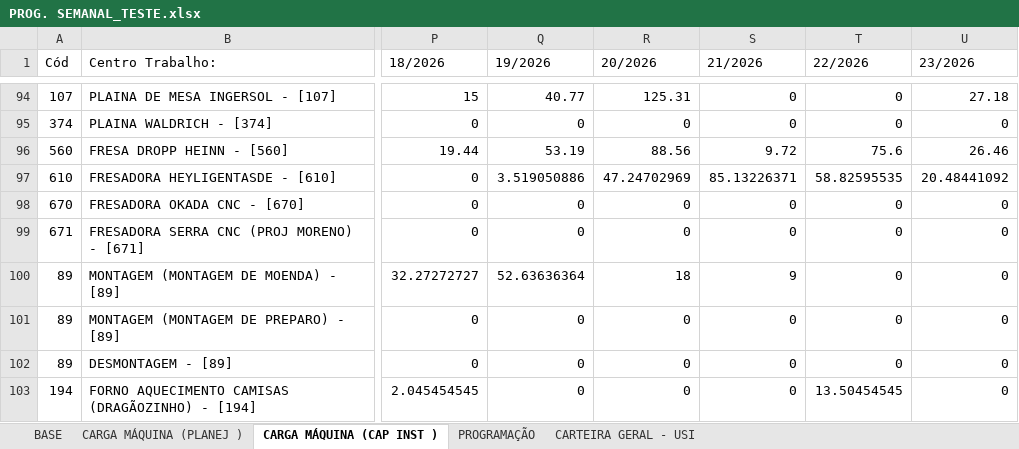
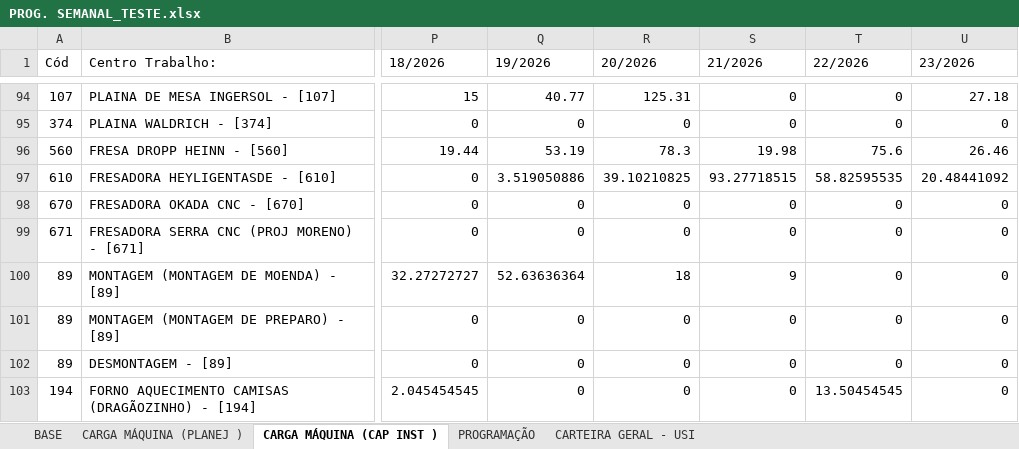
Before and after one commit to gilmarcosta2812200-hash/Progr_MECAL.html, an Excel workbook: PROG. SEMANAL_TESTE.xlsx, sheet CARGA MÁQUINA (CAP INST ), drawn as a sheet; only a part is shown, gaps mark what is left out; values as stored, in another font and other column widths than the file's, no borders; table styles not drawn; the diff names each change by its address in the sheet, - before the commit and + after, or states it on an @@ line.

```diff
--- a/PROG. SEMANAL_TESTE.xlsx (sheet CARGA MÁQUINA (CAP INST ))
+++ b/PROG. SEMANAL_TESTE.xlsx (sheet CARGA MÁQUINA (CAP INST ))
-R96 (20/2026): 88.56
+R96 (20/2026): 78.3
-S96 (21/2026): 9.72
+S96 (21/2026): 19.98
-R97 (20/2026): 47.24702969
+R97 (20/2026): 39.10210825
-S97 (21/2026): 85.13226371
+S97 (21/2026): 93.27718515
```
Also changed, not shown: sheet PROGRAMAÇÃO, sheet BASE, sheet CARGA MÁQUINA (PLANEJ ).
